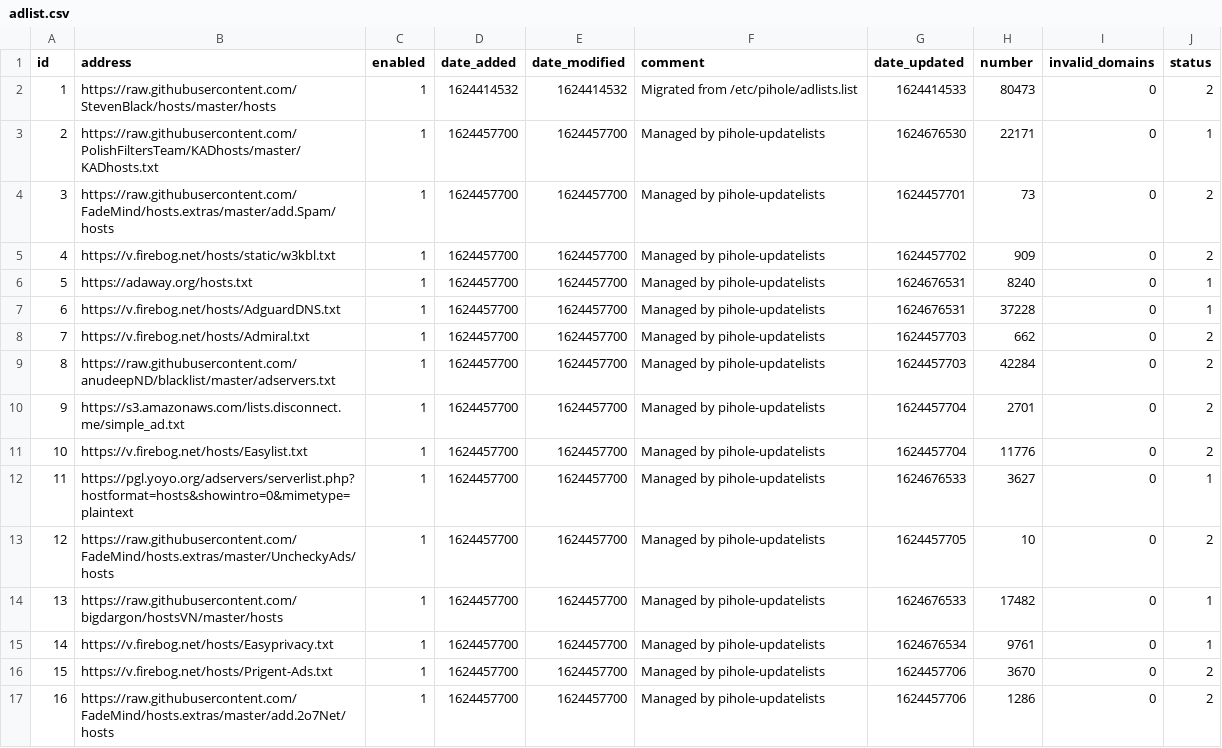
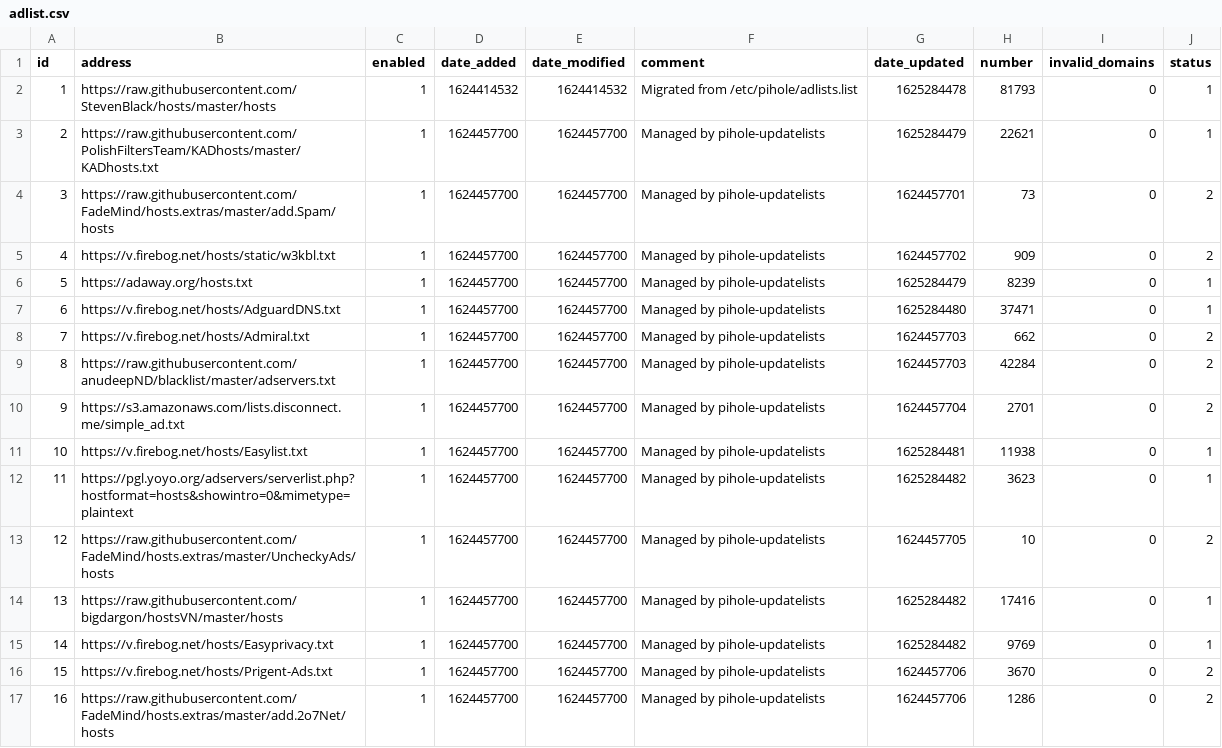
Before and after one commit to jmccune311/my-pihole-lists, a CSV file: adlist.csv, drawn as a sheet; only a part is shown; the diff covers the shown part only.

Commit message:
Updated July  3, 2021  7:00AM

```diff
--- a/adlist.csv
+++ b/adlist.csv
@@ -1,8 +1,8 @@
 id,address,enabled,date_added,date_modified,comment,date_updated,number,invalid_domains,status
-1,https://raw.githubusercontent.com/StevenBlack/hosts/master/hosts,1,1624414532,1624414532,"Migrated from /etc/pihole/adlists.list",1624414533,80473,0,2
-2,https://raw.githubusercontent.com/PolishFiltersTeam/KADhosts/master/KADhosts.txt,1,1624457700,1624457700,"Managed by pihole-updatelists",1624676530,22171,0,1
+1,https://raw.githubusercontent.com/StevenBlack/hosts/master/hosts,1,1624414532,1624414532,"Migrated from /etc/pihole/adlists.list",1625284478,81793,0,1
+2,https://raw.githubusercontent.com/PolishFiltersTeam/KADhosts/master/KADhosts.txt,1,1624457700,1624457700,"Managed by pihole-updatelists",1625284479,22621,0,1
 3,https://raw.githubusercontent.com/FadeMind/hosts.extras/master/add.Spam/hosts,1,1624457700,1624457700,"Managed by pihole-updatelists",1624457701,73,0,2
 4,https://v.firebog.net/hosts/static/w3kbl.txt,1,1624457700,1624457700,"Managed by pihole-updatelists",1624457702,909,0,2
-5,https://adaway.org/hosts.txt,1,1624457700,1624457700,"Managed by pihole-updatelists",1624676531,8240,0,1
-6,https://v.firebog.net/hosts/AdguardDNS.txt,1,1624457700,1624457700,"Managed by pihole-updatelists",1624676531,37228,0,1
+5,https://adaway.org/hosts.txt,1,1624457700,1624457700,"Managed by pihole-updatelists",1625284479,8239,0,1
+6,https://v.firebog.net/hosts/AdguardDNS.txt,1,1624457700,1624457700,"Managed by pihole-updatelists",1625284480,37471,0,1
 7,https://v.firebog.net/hosts/Admiral.txt,1,1624457700,1624457700,"Managed by pihole-updatelists",1624457703,662,0,2
@@ -10,7 +10,7 @@ id,address,enabled,date_added,date_modified,comment,date_updated,number,invalid_
 9,https://s3.amazonaws.com/lists.disconnect.me/simple_ad.txt,1,1624457700,1624457700,"Managed by pihole-updatelists",1624457704,2701,0,2
-10,https://v.firebog.net/hosts/Easylist.txt,1,1624457700,1624457700,"Managed by pihole-updatelists",1624457704,11776,0,2
-11,https://pgl.yoyo.org/adservers/serverlist.php?hostformat=hosts&showintro=0&mimetype=plaintext,1,1624457700,1624457700,"Managed by pihole-updatelists",1624676533,3627,0,1
+10,https://v.firebog.net/hosts/Easylist.txt,1,1624457700,1624457700,"Managed by pihole-updatelists",1625284481,11938,0,1
+11,https://pgl.yoyo.org/adservers/serverlist.php?hostformat=hosts&showintro=0&mimetype=plaintext,1,1624457700,1624457700,"Managed by pihole-updatelists",1625284482,3623,0,1
 12,https://raw.githubusercontent.com/FadeMind/hosts.extras/master/UncheckyAds/hosts,1,1624457700,1624457700,"Managed by pihole-updatelists",1624457705,10,0,2
-13,https://raw.githubusercontent.com/bigdargon/hostsVN/master/hosts,1,1624457700,1624457700,"Managed by pihole-updatelists",1624676533,17482,0,1
-14,https://v.firebog.net/hosts/Easyprivacy.txt,1,1624457700,1624457700,"Managed by pihole-updatelists",1624676534,9761,0,1
+13,https://raw.githubusercontent.com/bigdargon/hostsVN/master/hosts,1,1624457700,1624457700,"Managed by pihole-updatelists",1625284482,17416,0,1
+14,https://v.firebog.net/hosts/Easyprivacy.txt,1,1624457700,1624457700,"Managed by pihole-updatelists",1625284482,9769,0,1
 15,https://v.firebog.net/hosts/Prigent-Ads.txt,1,1624457700,1624457700,"Managed by pihole-updatelists",1624457706,3670,0,2
```
Also changed, not shown: 9 edited cells elsewhere in this file.
